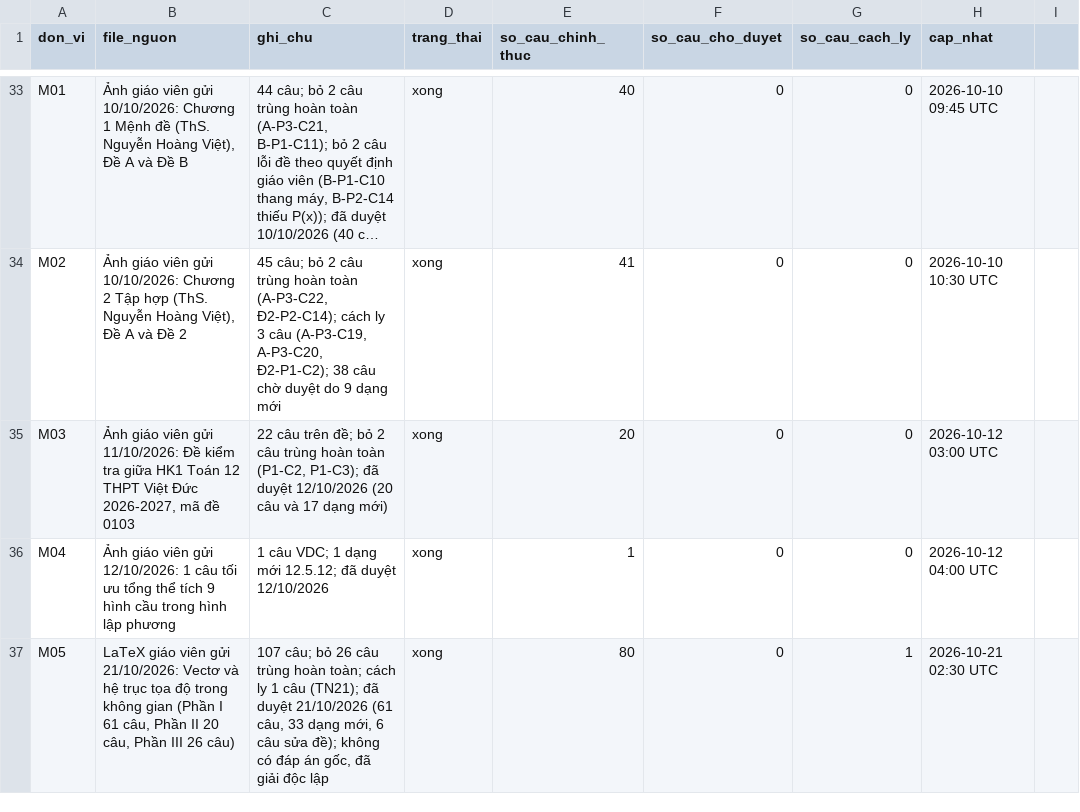
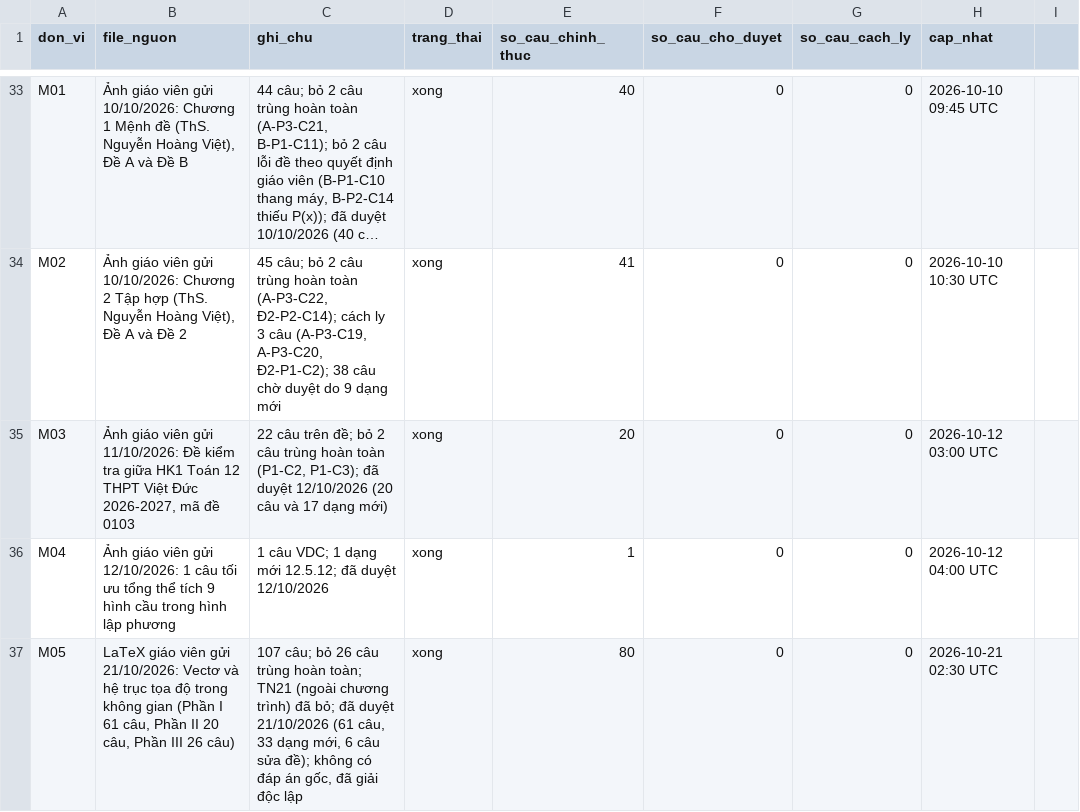
Before and after one commit to nguyenkhoi6107-ux/kho-toan-thpt, a CSV file: danh-muc/tien-do.csv, drawn as a sheet; only a part is shown, gaps mark what is left out; long unchanged cells end in ….

```diff
--- a/danh-muc/tien-do.csv
+++ b/danh-muc/tien-do.csv
@@ -36,2 +36,2 @@ M03,"Ảnh giáo viên gửi 11/10/2026: Đề kiểm tra giữa HK1 Toán 12 TH
 M04,Ảnh giáo viên gửi 12/10/2026: 1 câu tối ưu tổng thể tích 9 hình cầu trong hình lập phương,1 câu VDC; 1 dạng mới 12.5.12; đã duyệt 12/10/2026,xong,1,0,0,2026-10-12 04:00 UTC
-M05,"LaTeX giáo viên gửi 21/10/2026: Vectơ và hệ trục tọa độ trong không gian (Phần I 61 câu, Phần II 20 câu, Phần III 26 câu)","107 câu; bỏ 26 câu trùng hoàn toàn; cách ly 1 câu (TN21); đã duyệt 21/10/2026 (61 câu, 33 dạng mới, 6 câu sửa đề); không có đáp án gốc, đã giải độc lập",xong,80,0,1,2026-10-21 02:30 UTC
+M05,"LaTeX giáo viên gửi 21/10/2026: Vectơ và hệ trục tọa độ trong không gian (Phần I 61 câu, Phần II 20 câu, Phần III 26 câu)","107 câu; bỏ 26 câu trùng hoàn toàn; TN21 (ngoài chương trình) đã bỏ; đã duyệt 21/10/2026 (61 câu, 33 dạng mới, 6 câu sửa đề); không có đáp án gốc, đã giải độc lập",xong,80,0,0,2026-10-21 02:30 UTC
```
Also changed, not shown: danh-muc/chi-muc.csv, 3 other files.
